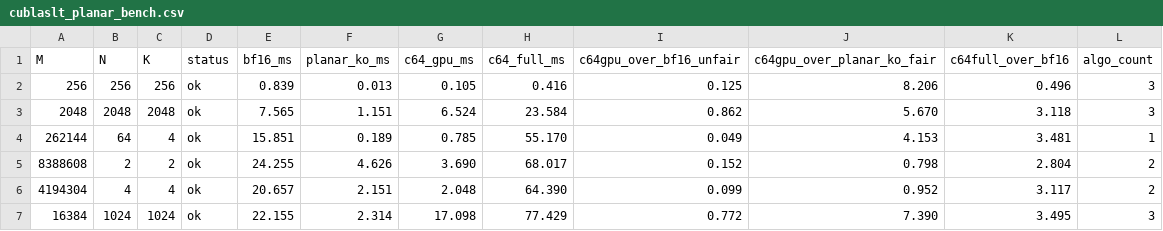
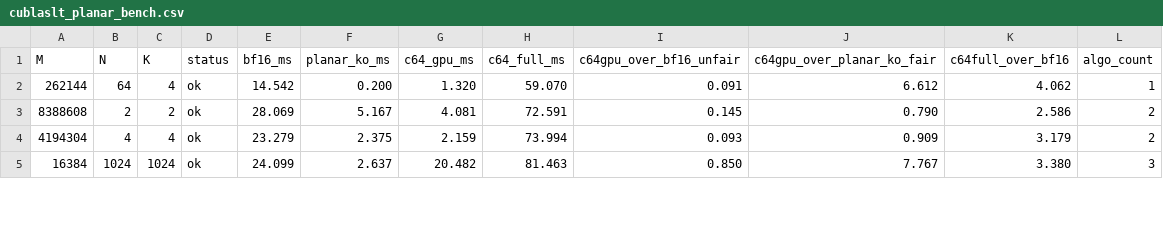
Before and after one commit to tensorcircuit/tensorcircuit-ng, a CSV file: results/phase0/cublaslt_planar_bench.csv, drawn as a sheet; only a part is shown; the diff covers the shown part only.

Commit message:
feat(probe): complete C3 planar full matrix (final-remediation Task 6)
Parametrize probe_planar_capability in ext.cpp with out_dtype (C16BF/C32F), workspace cap, and OP_N/OP_T (defaults preserve the existing API). Add run_full_matrix: full-grid enumeration (8 actual-large shapes x 2 out_dtypes x 4 workspace caps x 2 ops = 128 cells -> cublaslt_full_matrix.csv) + per-shape kernel-only planar-vs-c64 timing + aggregate_capability_full (actual-large policy: SUPPORTED iff all real-gemm shapes min dim >= 16 pass the 7.5 gate; small/skinny shapes diagnostic, anti-cherry-pick per spec 3.6). cublasLt returns 0 workspace for these planar configs across all caps. n24 verdict: SUPPORTED, 4/4 real-gemm shapes pass (ko 3.3x-7.8x, worst max_rel 0.0042 < 1e-2). 9 GPU-free unit tests added (17 cublaslt tests green).

```diff
--- a/results/phase0/cublaslt_planar_bench.csv
+++ b/results/phase0/cublaslt_planar_bench.csv
@@ -1,7 +1,5 @@
 M,N,K,status,bf16_ms,planar_ko_ms,c64_gpu_ms,c64_full_ms,c64gpu_over_bf16_unfair,c64gpu_over_planar_ko_fair,c64full_over_bf16,algo_count
-256,256,256,ok,0.839,0.013,0.105,0.416,0.125,8.206,0.496,3
-2048,2048,2048,ok,7.565,1.151,6.524,23.584,0.862,5.670,3.118,3
-262144,64,4,ok,15.851,0.189,0.785,55.170,0.049,4.153,3.481,1
-8388608,2,2,ok,24.255,4.626,3.690,68.017,0.152,0.798,2.804,2
-4194304,4,4,ok,20.657,2.151,2.048,64.390,0.099,0.952,3.117,2
-16384,1024,1024,ok,22.155,2.314,17.098,77.429,0.772,7.390,3.495,3
+262144,64,4,ok,14.542,0.200,1.320,59.070,0.091,6.612,4.062,1
+8388608,2,2,ok,28.069,5.167,4.081,72.591,0.145,0.790,2.586,2
+4194304,4,4,ok,23.279,2.375,2.159,73.994,0.093,0.909,3.179,2
+16384,1024,1024,ok,24.099,2.637,20.482,81.463,0.850,7.767,3.380,3
```
Also changed, not shown: 2 added rows and 14 edited cells elsewhere in this file, results/phase0/cublaslt_planar_accuracy.csv, 5 other files.
